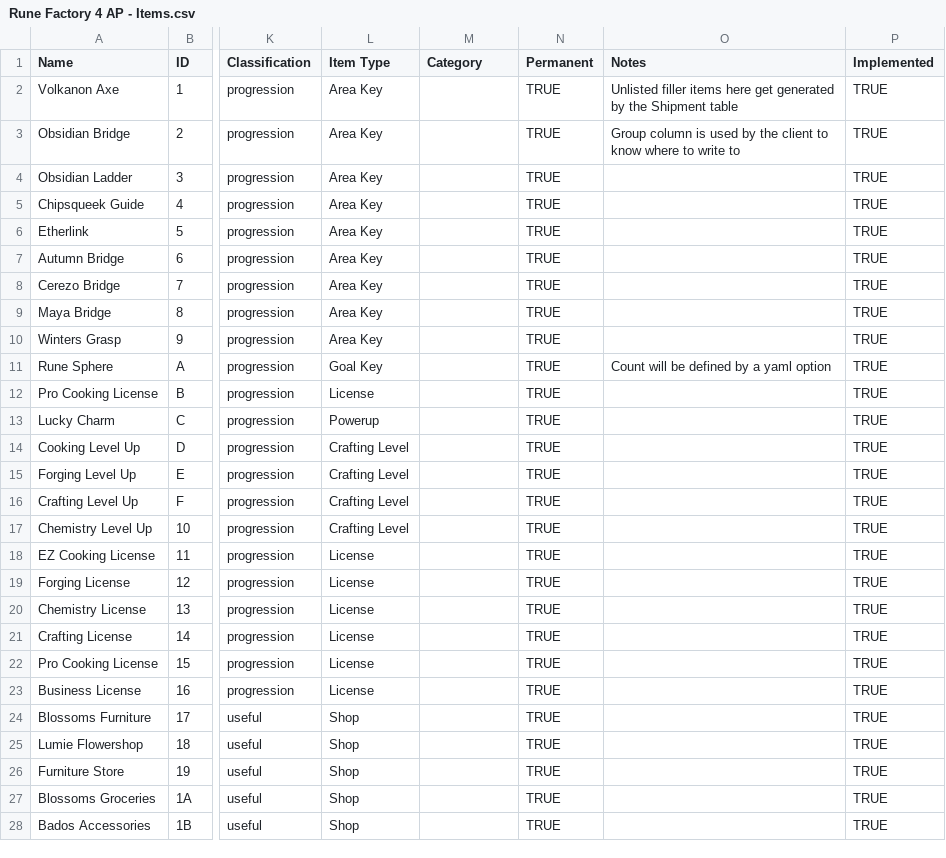
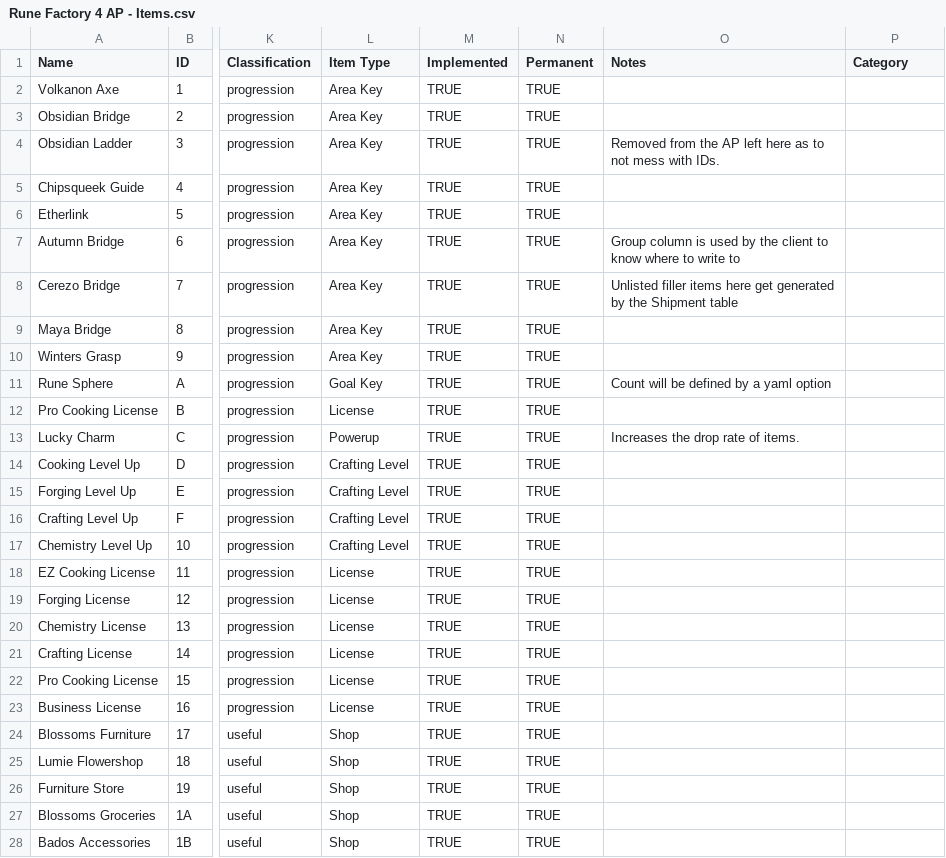
Before and after one commit to Happyhappyism/Rune-Factory-4-Archipelago, a CSV file: data/Rune Factory 4 AP - Items.csv, drawn as a sheet; only a part is shown, gaps mark what is left out; the diff covers the shown part only; the diff names each change by its address in the sheet, - before the commit and + after, or states it on an @@ line.

```diff
--- a/data/Rune Factory 4 AP - Items.csv
+++ b/data/Rune Factory 4 AP - Items.csv
-M1: Category
+M1: Implemented
-P1: Implemented
+P1: Category
-M2:M28 (Implemented): (empty)
+M2:M28 (Implemented): TRUE
-O2 (Notes): Unlisted filler items here get generated by the Shipment table
+O2 (Notes): (empty)
-P2:P28 (Category): TRUE
+P2:P28 (Category): (empty)
-O3 (Notes): Group column is used by the client to know where to write to
+O3 (Notes): (empty)
-O4 (Notes): (empty)
+O4 (Notes): Removed from the AP left here as to not mess with IDs.
-O7 (Notes): (empty)
+O7 (Notes): Group column is used by the client to know where to write to
-O8 (Notes): (empty)
+O8 (Notes): Unlisted filler items here get generated by the Shipment table
-O13 (Notes): (empty)
+O13 (Notes): Increases the drop rate of items.
```
Also changed, not shown: 3 added rows, 3 removed rows and 63 edited cells elsewhere in this file, data/Rune Factory 4 AP - Chests.csv, data/Rune Factory 4 AP - Recipes.csv, 19 other files.
